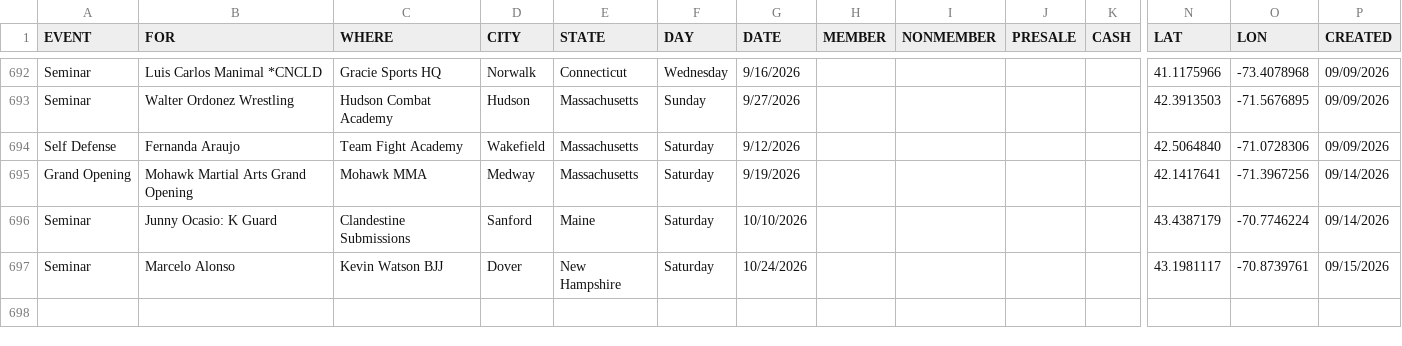
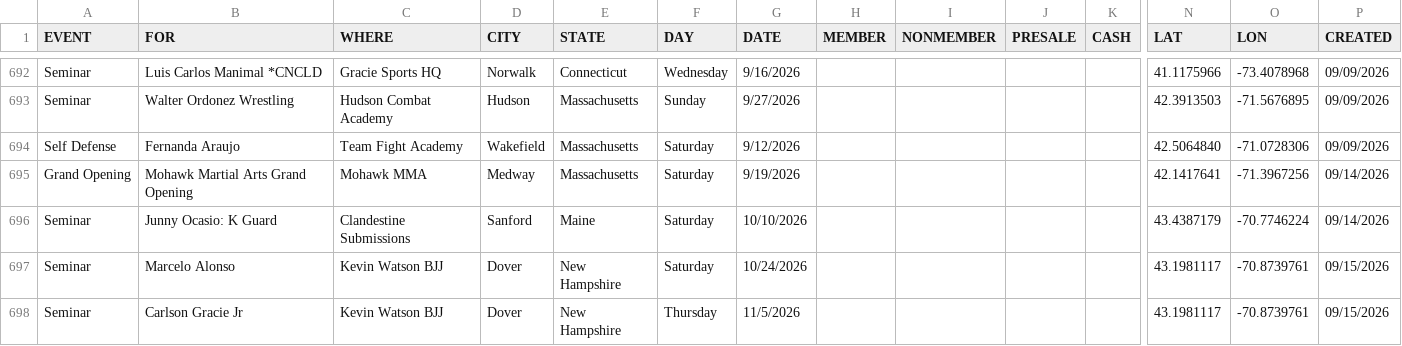
Before and after one commit to anyjiujitsu/anyjiujitsu.github.io, a CSV file: events.csv, drawn as a sheet; only a part is shown, gaps mark what is left out; rows hold the shown columns only; the diff names each change by its address in the sheet, - before the commit and + after, or states it on an @@ line.

Commit message:
Append event row (2026-09-15T11:47:37.521Z)

```diff
--- a/events.csv
+++ b/events.csv
+row 698: Seminar | Carlson Gracie Jr | Kevin Watson BJJ | Dover | New Hampshire | Thursday | 11/5/2026 |  |  |  |  | 43.1981117 | -70.8739761 | 09/15/2026
```
